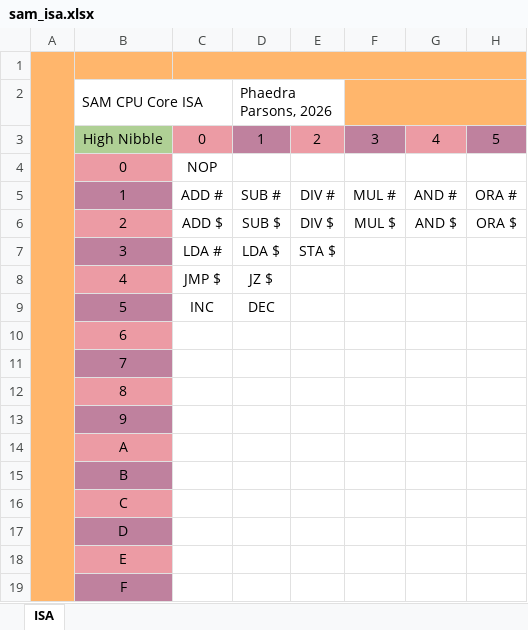
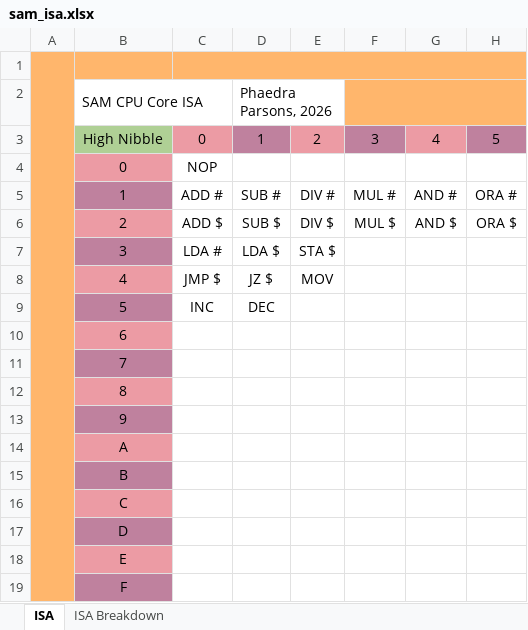
Before and after one commit to Gamingscout2/JUPIT---Granule-MCU, an Excel workbook: sam_isa.xlsx, sheet ISA, drawn as a sheet; only a part is shown; values as stored, in another font and other column widths than the file's, no borders; the diff names each change by its address in the sheet, - before the commit and + after, or states it on an @@ line.

```diff
--- a/sam_isa.xlsx (sheet ISA)
+++ b/sam_isa.xlsx (sheet ISA)
+sheet tab: ISA Breakdown
-E8: (empty)
+E8: MOV
```
